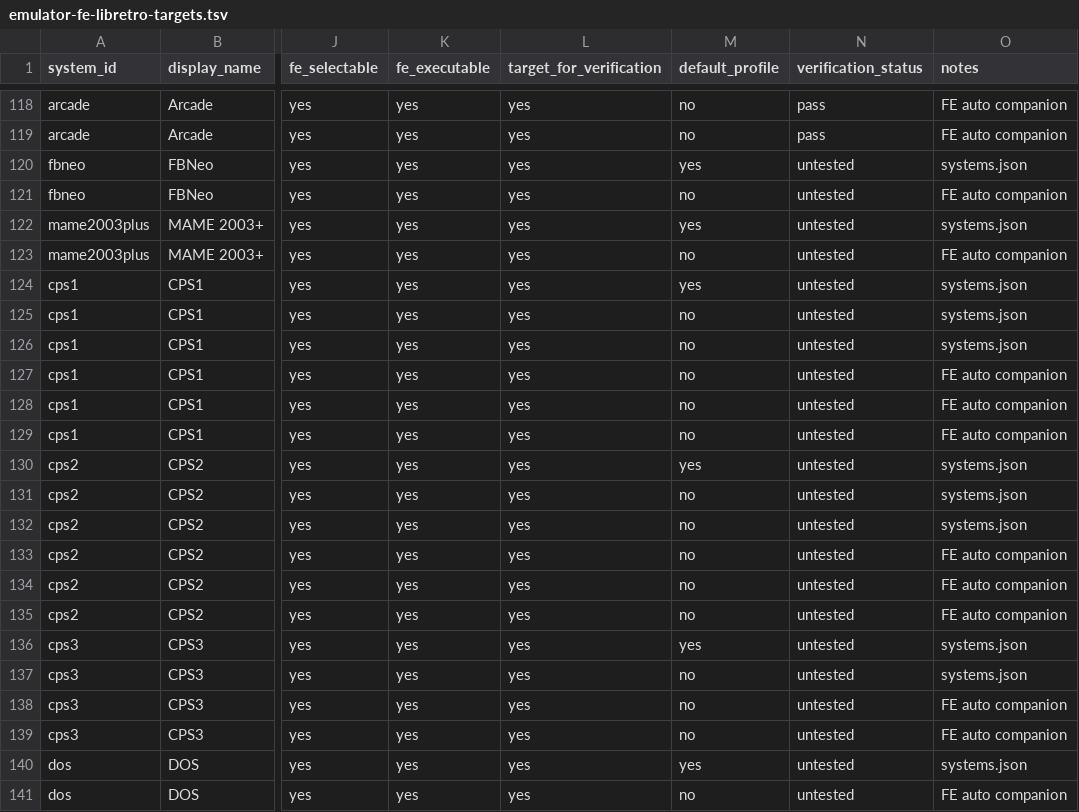
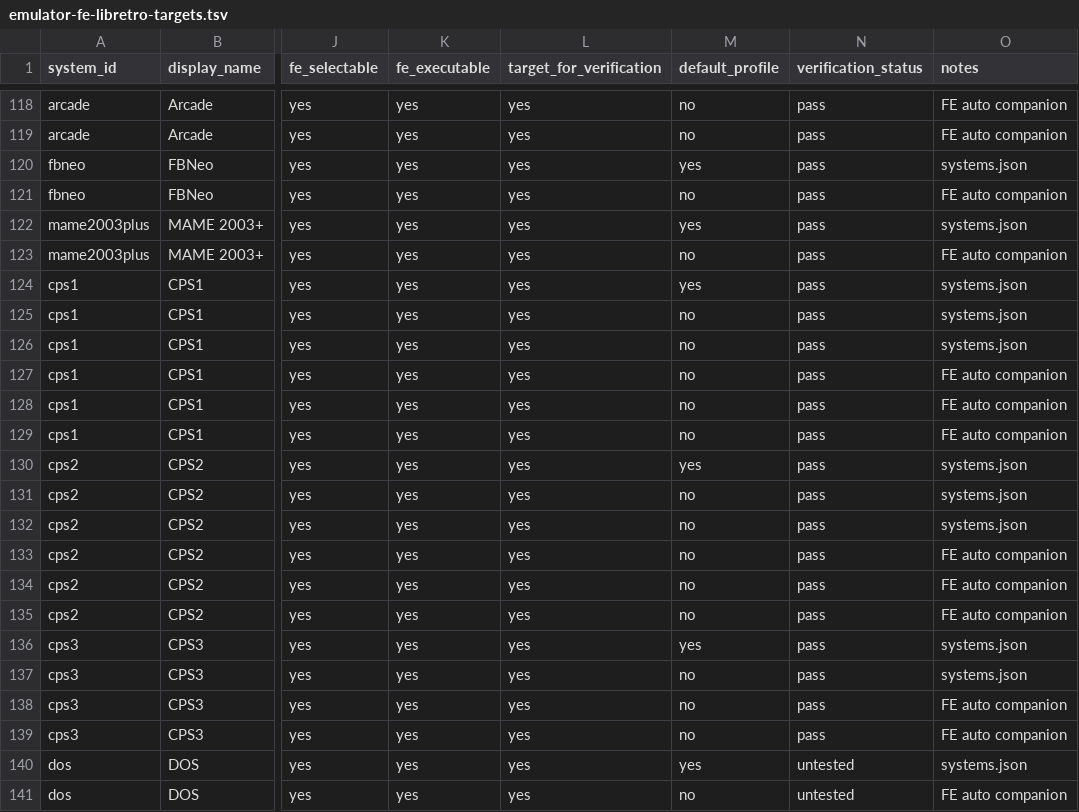
Before and after one commit to game-de-it/plumOS-A30, a TSV file: docs/emulator-fe-libretro-targets.tsv, drawn as a sheet; only a part is shown, gaps mark what is left out; the diff covers the shown part only; the diff names each change by its address in the sheet, - before the commit and + after, or states it on an @@ line.

```diff
--- a/docs/emulator-fe-libretro-targets.tsv
+++ b/docs/emulator-fe-libretro-targets.tsv
-N120:N139 (verification_status): untested
+N120:N139 (verification_status): pass
```
Also changed, not shown: 13 edited cells elsewhere in this file, docs/emulator-runtime-verification.tsv, 4 other files.
